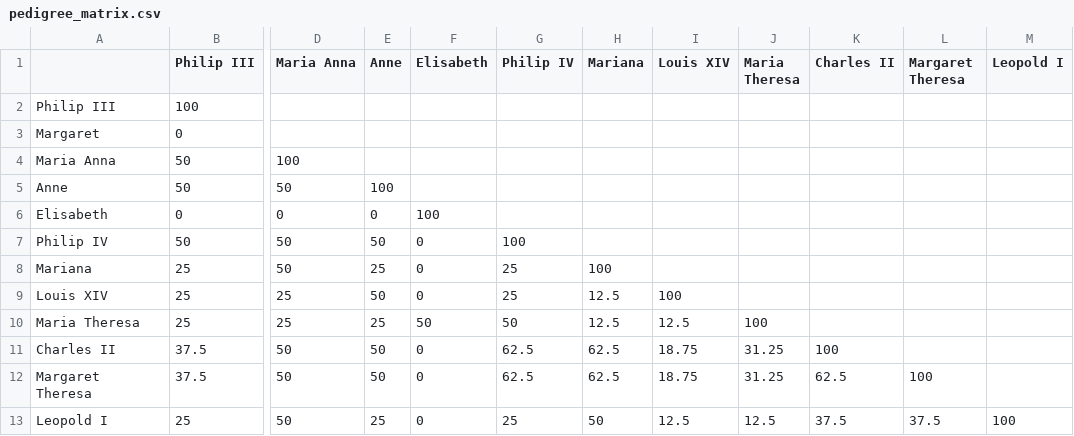
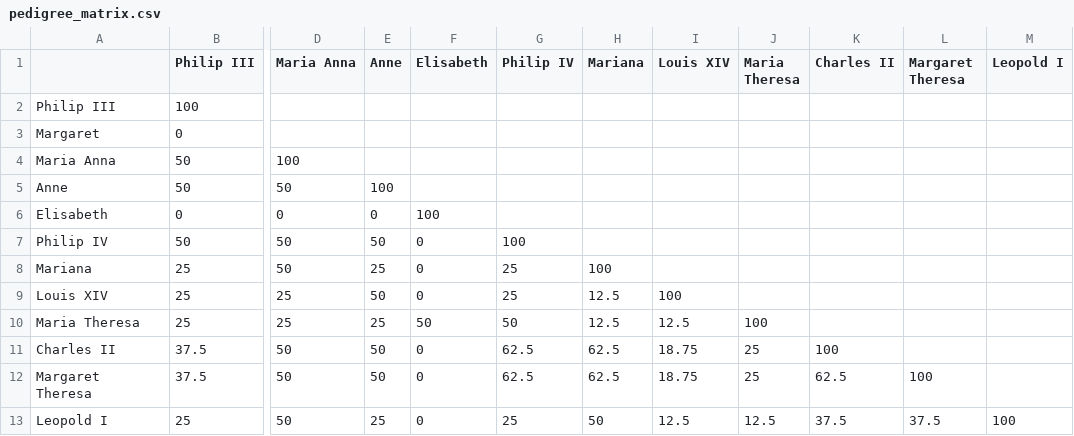
Before and after one commit to nevrome/kintreex, a CSV file: pedigree_matrix.csv, drawn as a sheet; only a part is shown, gaps mark what is left out; the diff names each change by its address in the sheet, - before the commit and + after, or states it on an @@ line.

Commit message:
fixed small error in matrix and removed xlsx matrix

```diff
--- a/pedigree_matrix.csv
+++ b/pedigree_matrix.csv
-J11:J12 (Maria Theresa): 31.25
+J11:J12 (Maria Theresa): 25
```
Also changed, not shown: 1 other file.
